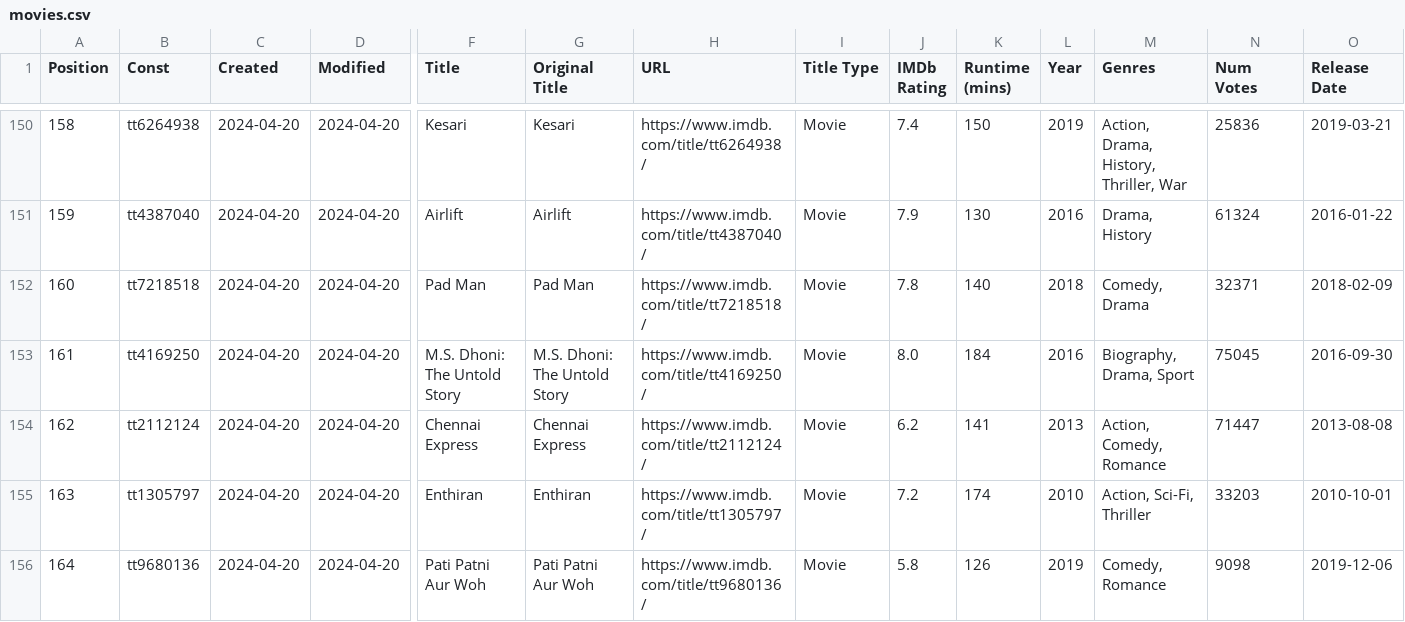
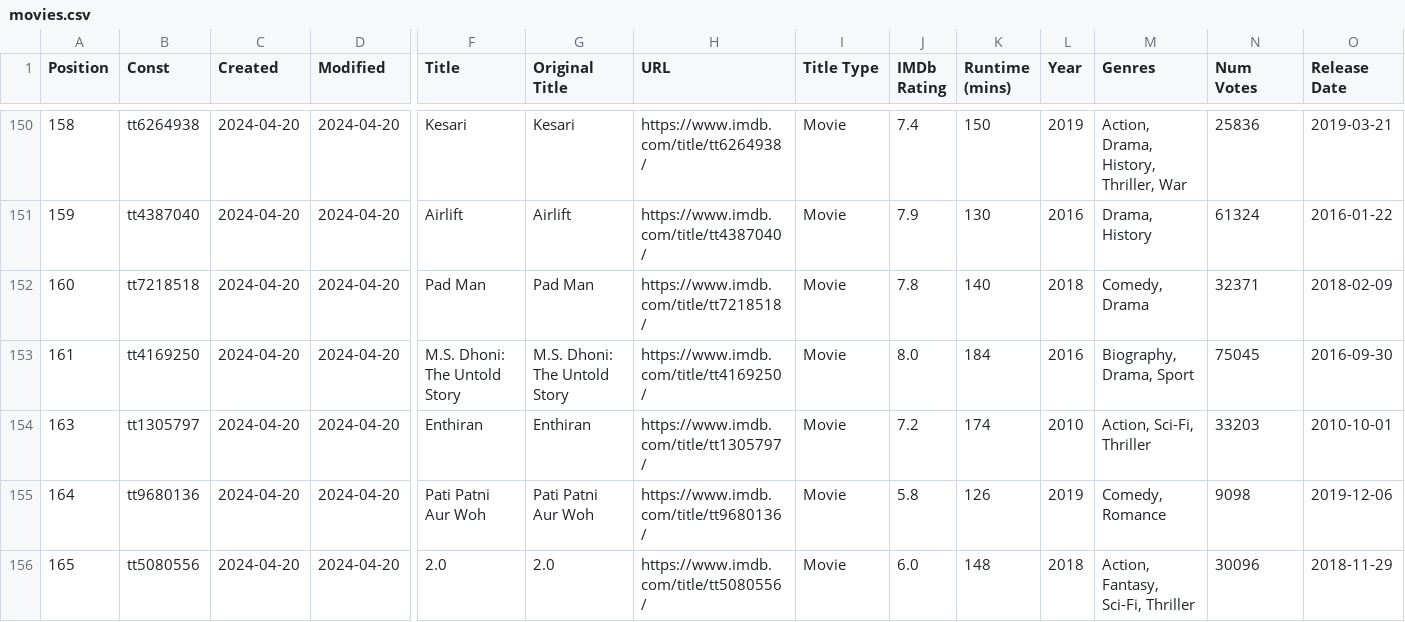
Before and after one commit to Ns81000/WHATSUP, a CSV file: data/movies.csv, drawn as a sheet; only a part is shown, gaps mark what is left out; the shorter side is filled out with more unchanged rows; rows hold the shown columns only; the diff names each change by its address in the sheet, - before the commit and + after, or states it on an @@ line.

```diff
--- a/data/movies.csv
+++ b/data/movies.csv
-row 154: 162 | tt2112124 | 2024-04-20 | 2024-04-20 | Chennai Express | Chennai Express | https://www.imdb.com/title/tt2112124/ | Movie | 6.2 | 141 | 2013 | Action, Comedy, Romance | 71447 | 2013-08-08
```
Also changed, not shown: data/series.csv, 13 other files.
